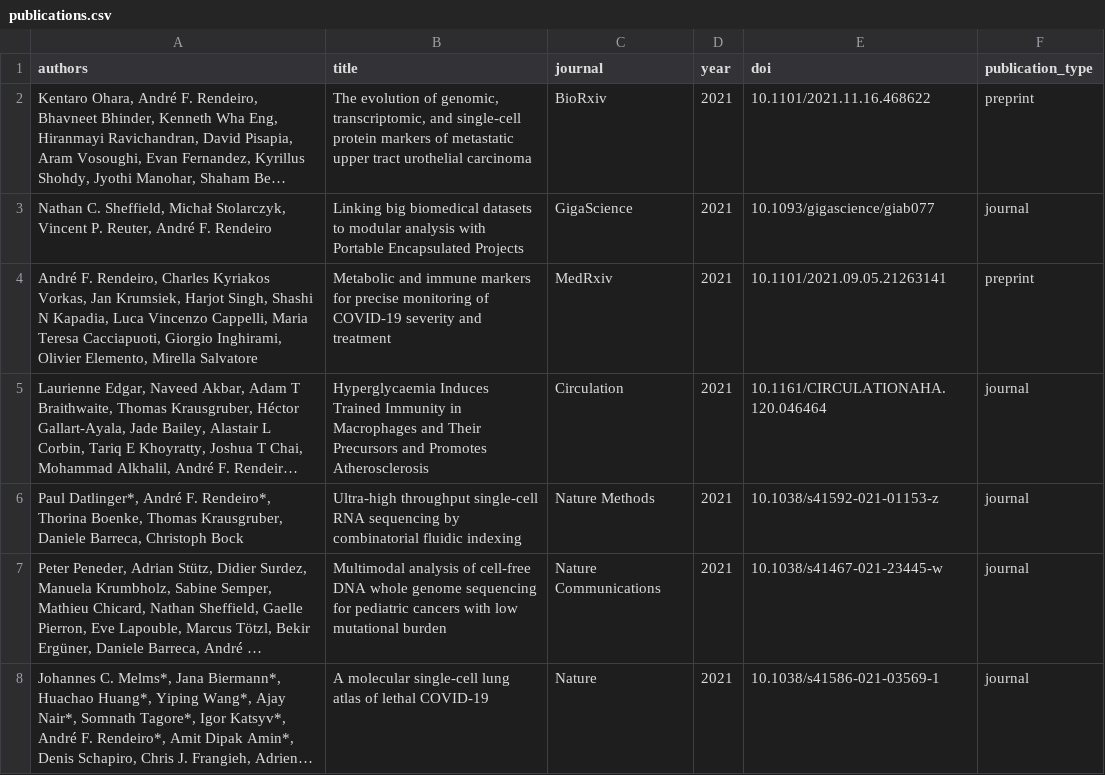
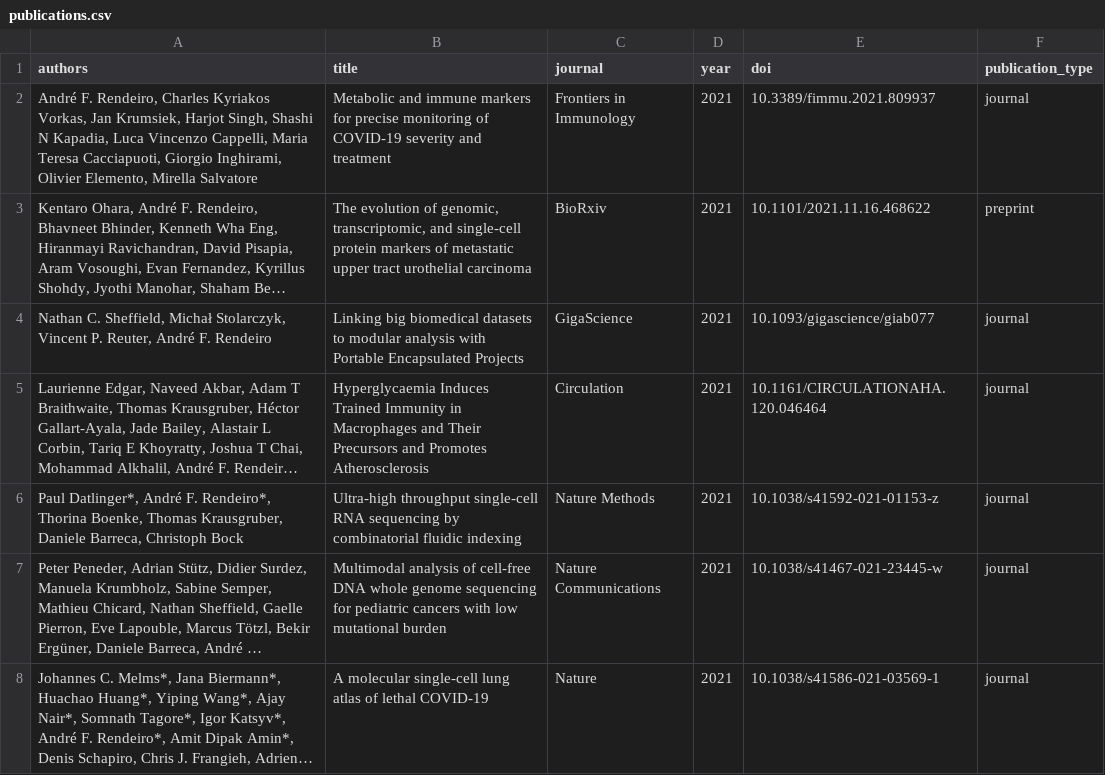
Before and after one commit to afrendeiro/afrendeiro.github.io, a CSV file: publications.csv, drawn as a sheet; only a part is shown; long unchanged cells end in …; removed rows and columns are numbered as before the commit, all else as after; the diff names each change by its address in the sheet, - before the commit and + after, or states it on an @@ line.

Commit message:
update publications

```diff
--- a/publications.csv
+++ b/publications.csv
+row 2: André F. Rendeiro, Charles Kyriakos Vorkas, Jan Krumsiek, Harjot Singh, Shashi N Kapadia, Luca Vincenzo Cappelli, Maria Teresa Cacciapuoti, Giorgio Inghirami, Olivier Elemento, Mirella Salvatore | Metabolic and immune markers for precise monitoring of COVID-19 severity and treatment | Frontiers in Immunology | 2021 | 10.3389/fimmu.2021.809937 | journal
-row 4: André F. Rendeiro, Charles Kyriakos Vorkas, Jan Krumsiek, Harjot Singh, Shashi N Kapadia, Luca Vincenzo Cappelli, Maria Teresa Cacciapuoti, Giorgio Inghirami, Olivier Elemento, Mirella Salvatore | Metabolic and immune markers for precise monitoring of COVID-19 severity and treatment | MedRxiv | 2021 | 10.1101/2021.09.05.21263141 | preprint
```
Also changed, not shown: publication_resources.csv, 2 other files.
